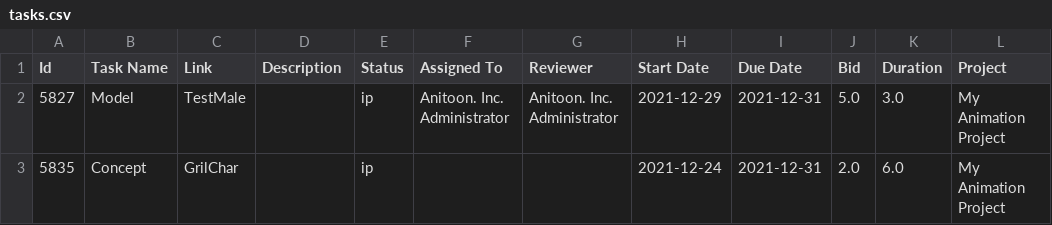
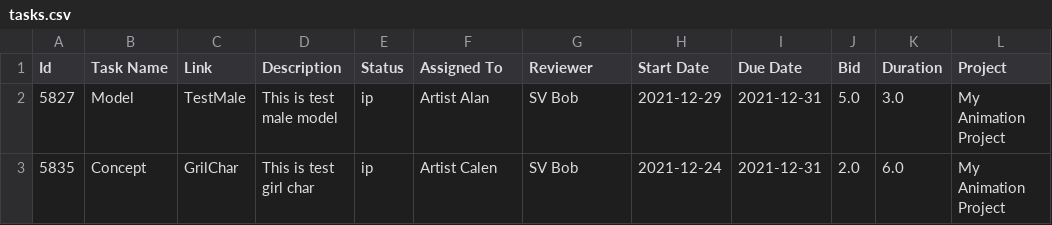
Before and after one commit to natsumi10/simple_GanttChart, a CSV file: csv/tasks.csv, drawn as a sheet.

Commit message:
The csv file to read.

```diff
--- a/csv/tasks.csv
+++ b/csv/tasks.csv
@@ -1,3 +1,3 @@
 "Id","Task Name","Link","Description","Status","Assigned To","Reviewer","Start Date","Due Date","Bid","Duration","Project",
-"5827","Model","TestMale","","ip","Anitoon. Inc. Administrator","Anitoon. Inc. Administrator","2021-12-29","2021-12-31","5.0","3.0","My Animation Project",
-"5835","Concept","GrilChar","","ip","","","2021-12-24","2021-12-31","2.0","6.0","My Animation Project",
+"5827","Model","TestMale","This is test male model","ip","Artist Alan","SV Bob","2021-12-29","2021-12-31","5.0","3.0","My Animation Project",
+"5835","Concept","GrilChar","This is test girl char","ip","Artist Calen","SV Bob","2021-12-24","2021-12-31","2.0","6.0","My Animation Project",
```
